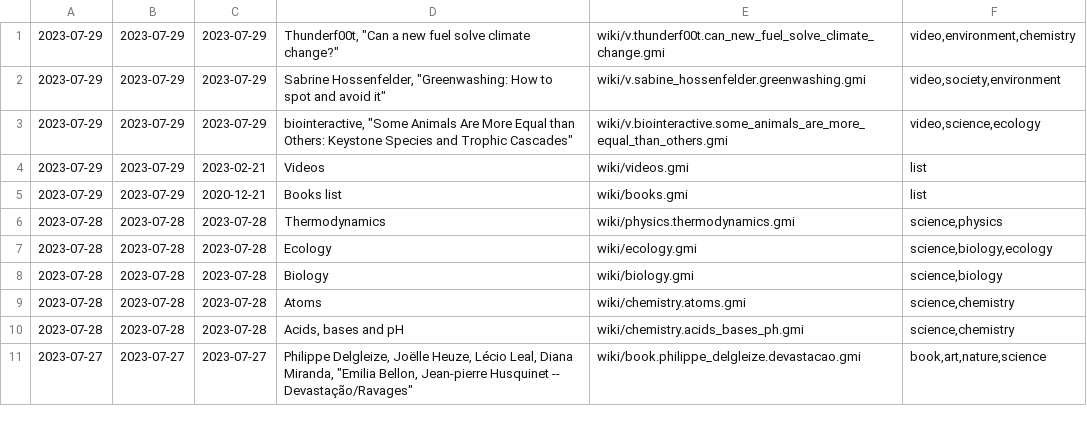
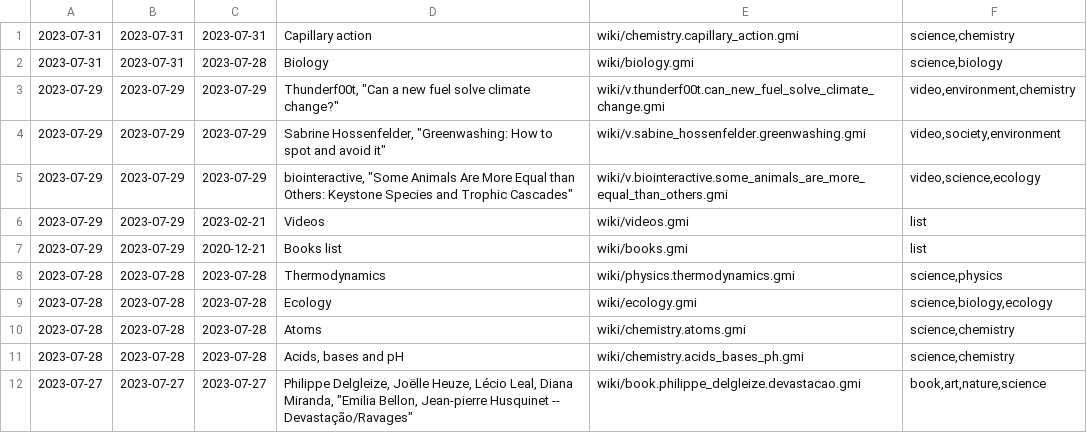
Before and after one commit to siiky/siiky.github.io, a TSV file: wiki-meta.tsv, drawn as a sheet; only a part is shown.

Commit message:
Add wiki/chemistry.capillary_action

```diff
--- a/wiki-meta.tsv
+++ b/wiki-meta.tsv
@@ -1 +1,3 @@
+2023-07-31	2023-07-31	2023-07-31	Capillary action	wiki/chemistry.capillary_action.gmi	science,chemistry
+2023-07-31	2023-07-31	2023-07-28	Biology	wiki/biology.gmi	science,biology
 2023-07-29	2023-07-29	2023-07-29	Thunderf00t, "Can a new fuel solve climate change?"	wiki/v.thunderf00t.can_new_fuel_solve_climate_change.gmi	video,environment,chemistry
@@ -7,3 +9,2 @@
 2023-07-28	2023-07-28	2023-07-28	Ecology	wiki/ecology.gmi	science,biology,ecology
-2023-07-28	2023-07-28	2023-07-28	Biology	wiki/biology.gmi	science,biology
 2023-07-28	2023-07-28	2023-07-28	Atoms	wiki/chemistry.atoms.gmi	science,chemistry
```
Also changed, not shown: 23 other files.
